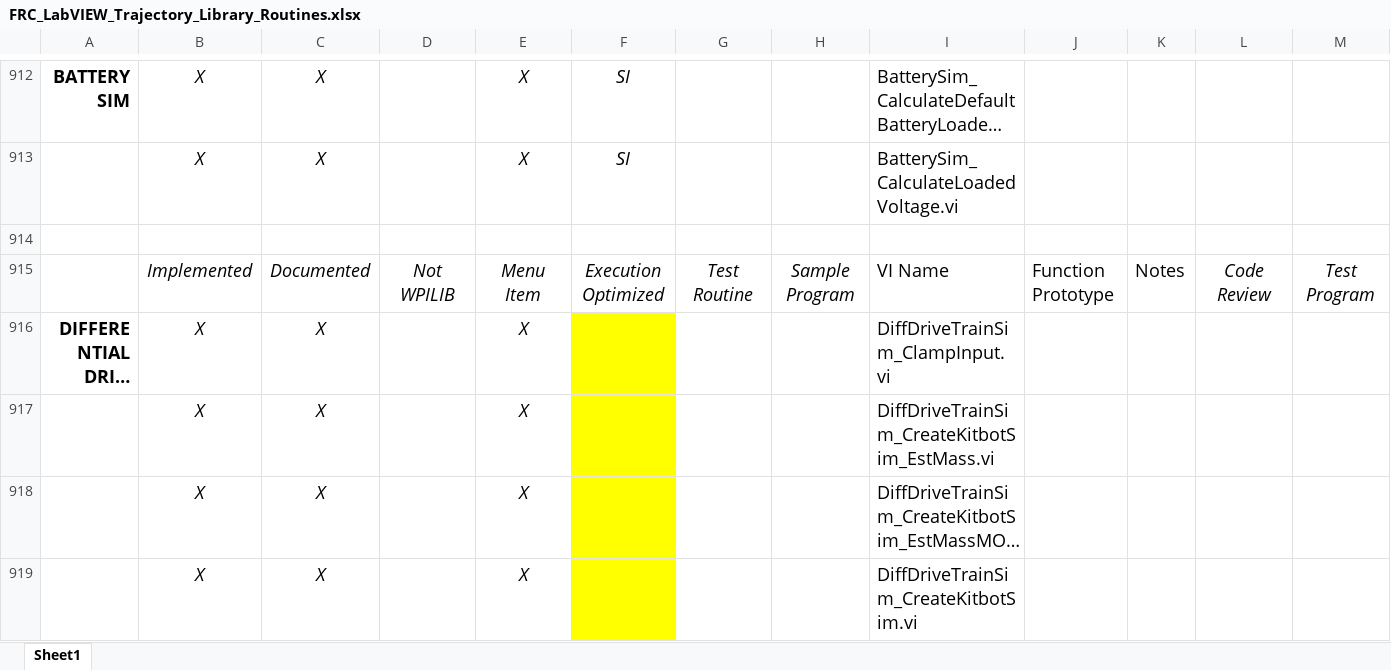
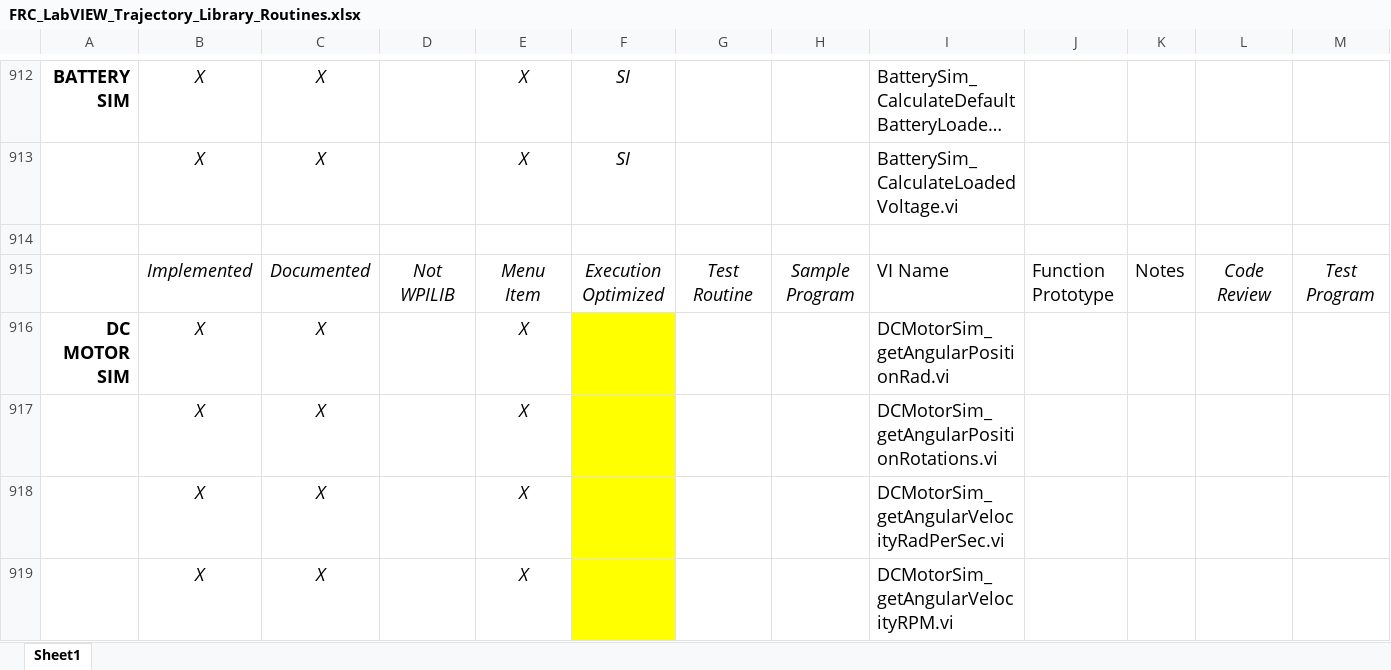
Before and after one commit to jsimpso81/WPIlibMathLabVIEW, an Excel workbook: FRC_LV_Trajectory_Library/FRC_LabVIEW_Trajectory_Library_Routines.xlsx, sheet Sheet1, drawn as a sheet; only a part is shown, gaps mark what is left out; the shorter side is filled out with more unchanged rows; long unchanged cells end in …; values as stored, in another font and other column widths than the file's, no borders; rows hold the shown columns only; the diff covers the shown part only; the diff names each change by its address in the sheet, - before the commit and + after, or states it on an @@ line.

Commit message:
finialize DC Motor simulation, updated defaults for some other simulation VI

```diff
--- a/FRC_LV_Trajectory_Library/FRC_LabVIEW_Trajectory_Library_Routines.xlsx (sheet Sheet1)
+++ b/FRC_LV_Trajectory_Library/FRC_LabVIEW_Trajectory_Library_Routines.xlsx (sheet Sheet1)
+row 914: (empty)
+row 915:  | Implemented | Documented | Not WPILIB | Menu Item | Execution Optimized | Test Routine | Sample Program | VI Name | Function Prototype | Notes | Code Review | Test Program
+row 916: DC MOTOR SIM | X | X |  | X |  |  |  | DCMotorSim_getAngularPositionRad.vi
+row 917:  | X | X |  | X |  |  |  | DCMotorSim_getAngularPositionRotations.vi
+row 918:  | X | X |  | X |  |  |  | DCMotorSim_getAngularVelocityRadPerSec.vi
+row 919:  | X | X |  | X |  |  |  | DCMotorSim_getAngularVelocityRPM.vi
```
Also changed, not shown: 7 added rows and 9 edited cells elsewhere in this sheet, formulas that keep their value, 15 other files.
